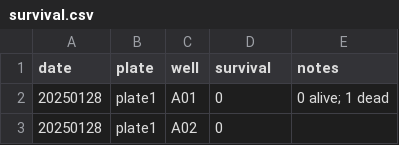
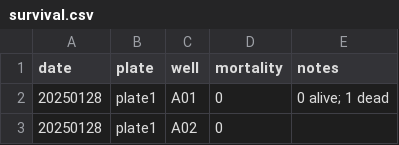
Before and after one commit to RobertsLab/polyIC-larvae, a CSV file: data/resazurin/survival.csv, drawn as a sheet; only a part is shown.

Commit message:
added survival analysis

```diff
--- a/data/resazurin/survival.csv
+++ b/data/resazurin/survival.csv
@@ -1,2 +1,2 @@
-date,plate,well,survival,notes
+date,plate,well,mortality,notes
 20250128,plate1,A01,0,0 alive; 1 dead
```
Also changed, not shown: 5 other files.
